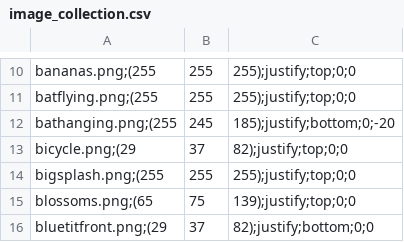
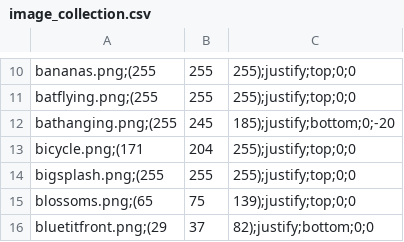
Before and after one commit to Meilindis/Quotatas, a CSV file: Quotatas/resources/image_collection.csv, drawn as a sheet; only a part is shown, gaps mark what is left out; removed rows and columns are numbered as before the commit, all else as after; the diff names each change by its address in the sheet, - before the commit and + after, or states it on an @@ line.

Commit message:
Updated default text colour that didn't work well

```diff
--- a/Quotatas/resources/image_collection.csv
+++ b/Quotatas/resources/image_collection.csv
-row 13: bicycle.png;(29 | 37 | 82);justify;top;0;0
+row 13: bicycle.png;(171 | 204 | 255);justify;top;0;0
```
